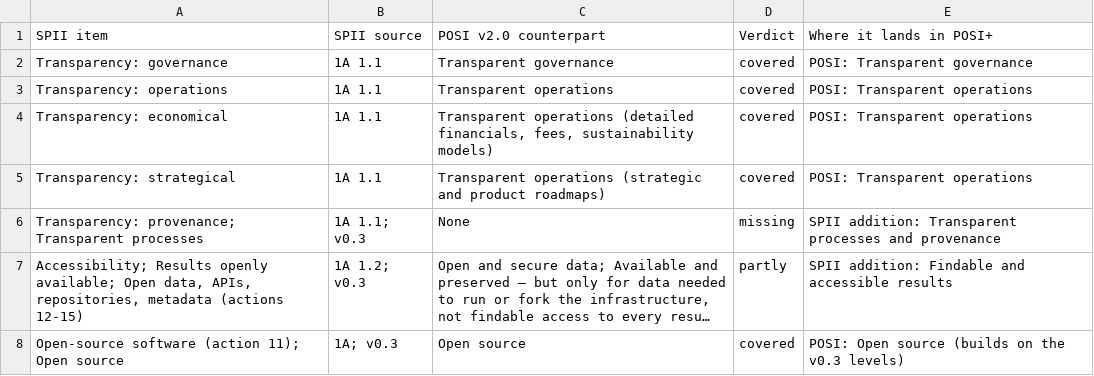
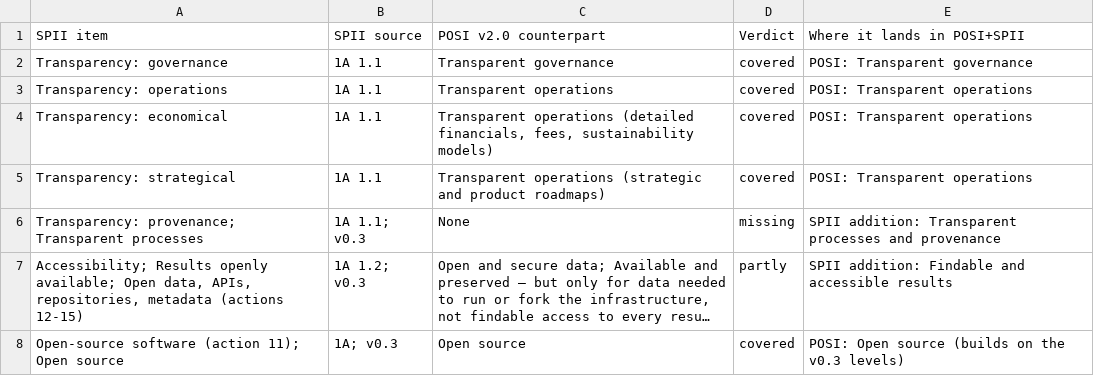
Before and after one commit to surf-ori/spii-1a-values-and-principles, a CSV file: data/posi-plus/overlap-analysis-v0.5.csv, drawn as a sheet; only a part is shown; long unchanged cells end in ….

```diff
--- a/data/posi-plus/overlap-analysis-v0.5.csv
+++ b/data/posi-plus/overlap-analysis-v0.5.csv
@@ -1,2 +1,2 @@
-SPII item,SPII source,POSI v2.0 counterpart,Verdict,Where it lands in POSI+
+SPII item,SPII source,POSI v2.0 counterpart,Verdict,Where it lands in POSI+SPII
 Transparency: governance,1A 1.1,Transparent governance,covered,POSI: Transparent governance
```
Also changed, not shown: 4 other files.
